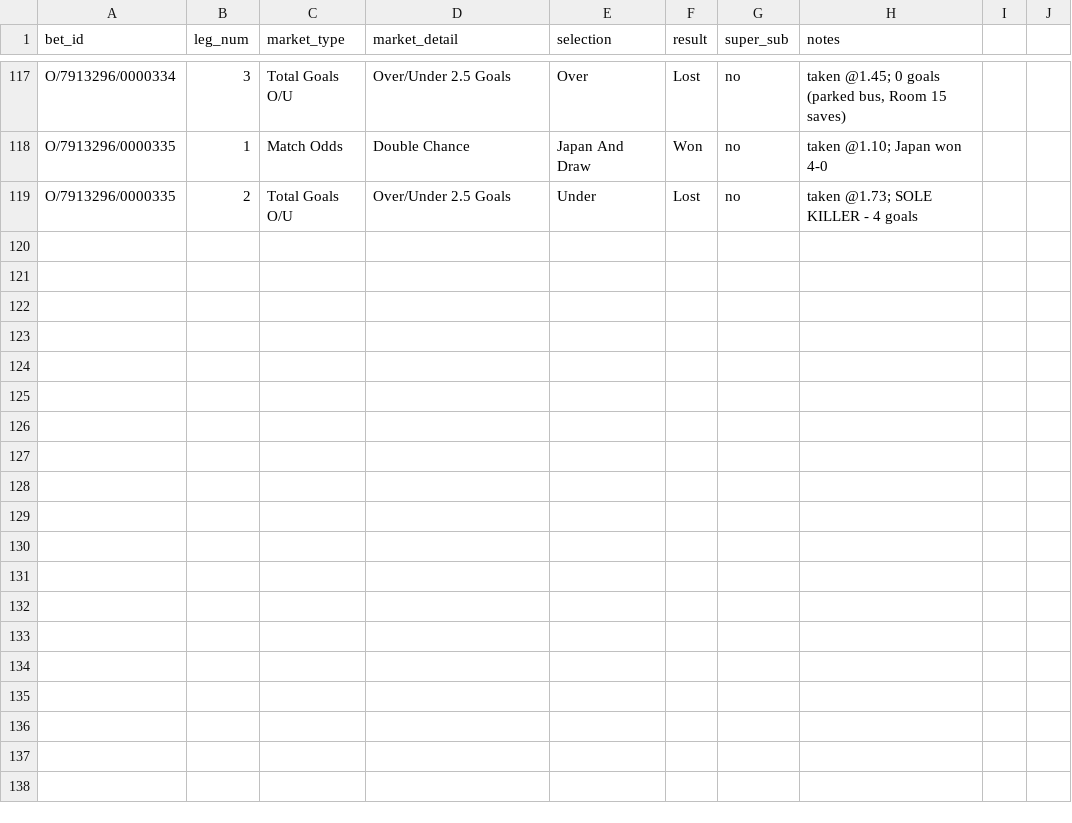
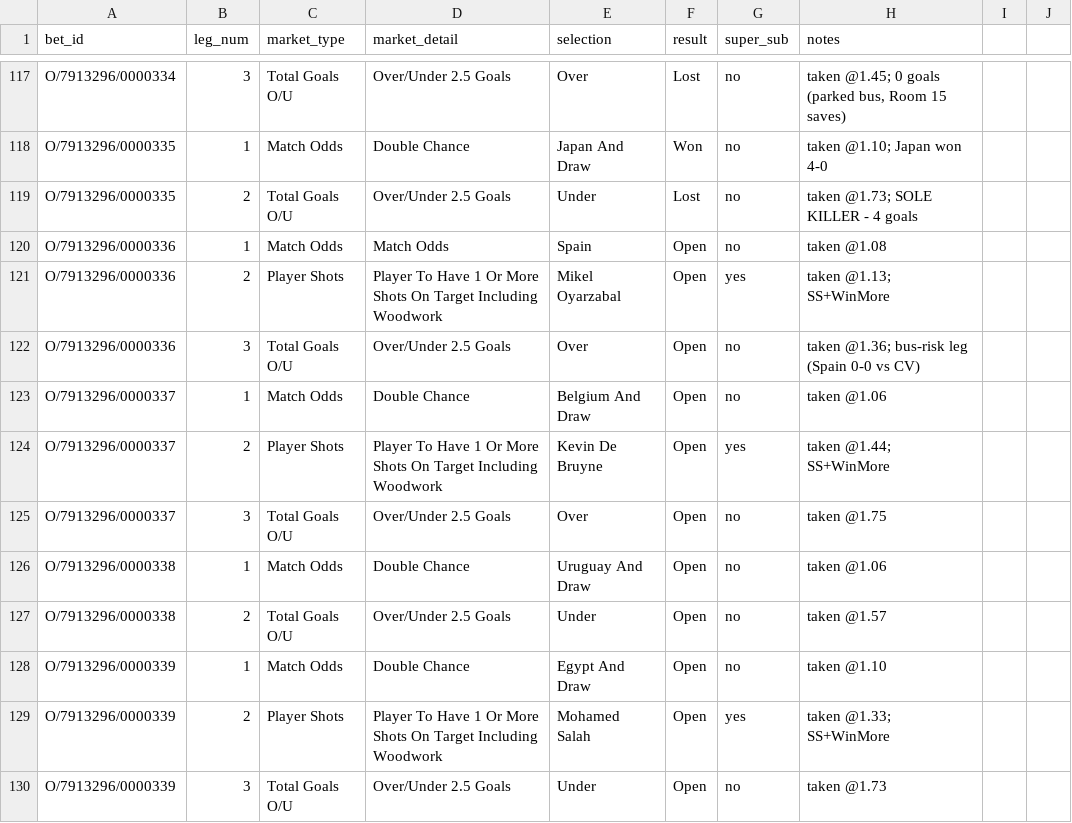
Before and after one commit to EmptyCornmeal/wc2026-bets, a CSV file: data/legs.csv, drawn as a sheet; only a part is shown, gaps mark what is left out; the diff names each change by its address in the sheet, - before the commit and + after, or states it on an @@ line.

```diff
--- a/data/legs.csv
+++ b/data/legs.csv
+row 120: O/7913296/0000336 | 1 | Match Odds | Match Odds | Spain | Open | no | taken @1.08
+row 121: O/7913296/0000336 | 2 | Player Shots | Player To Have 1 Or More Shots On Target Including Woodwork | Mikel Oyarzabal | Open | yes | taken @1.13; SS+WinMore
+row 122: O/7913296/0000336 | 3 | Total Goals O/U | Over/Under 2.5 Goals | Over | Open | no | taken @1.36; bus-risk leg (Spain 0-0 vs CV)
+row 123: O/7913296/0000337 | 1 | Match Odds | Double Chance | Belgium And Draw | Open | no | taken @1.06
+row 124: O/7913296/0000337 | 2 | Player Shots | Player To Have 1 Or More Shots On Target Including Woodwork | Kevin De Bruyne | Open | yes | taken @1.44; SS+WinMore
+row 125: O/7913296/0000337 | 3 | Total Goals O/U | Over/Under 2.5 Goals | Over | Open | no | taken @1.75
+row 126: O/7913296/0000338 | 1 | Match Odds | Double Chance | Uruguay And Draw | Open | no | taken @1.06
+row 127: O/7913296/0000338 | 2 | Total Goals O/U | Over/Under 2.5 Goals | Under | Open | no | taken @1.57
+row 128: O/7913296/0000339 | 1 | Match Odds | Double Chance | Egypt And Draw | Open | no | taken @1.10
+row 129: O/7913296/0000339 | 2 | Player Shots | Player To Have 1 Or More Shots On Target Including Woodwork | Mohamed Salah | Open | yes | taken @1.33; SS+WinMore
+row 130: O/7913296/0000339 | 3 | Total Goals O/U | Over/Under 2.5 Goals | Under | Open | no | taken @1.73
```
Also changed, not shown: data/bets.csv, data/ghost_bets.csv, 1 other file.
